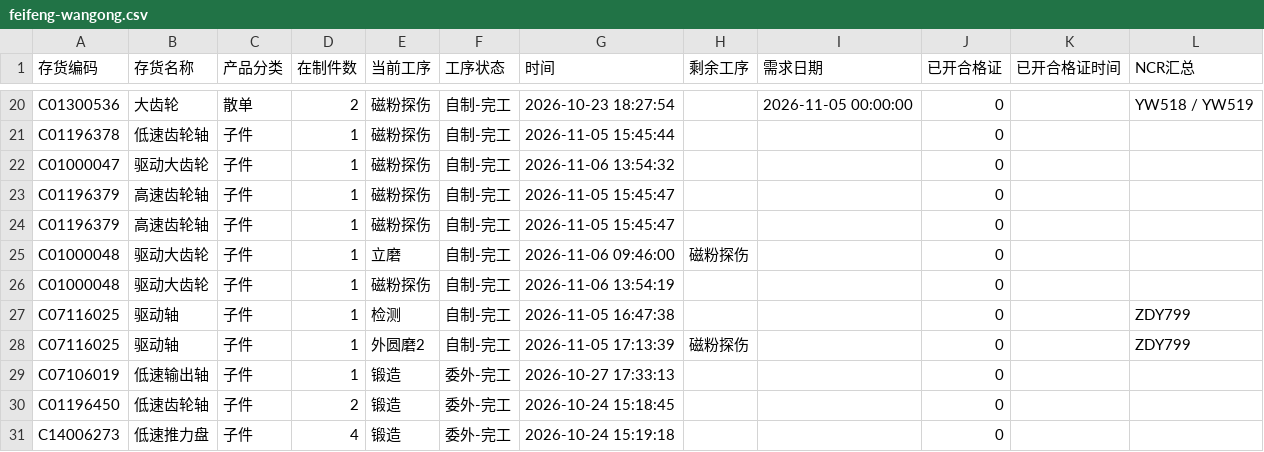
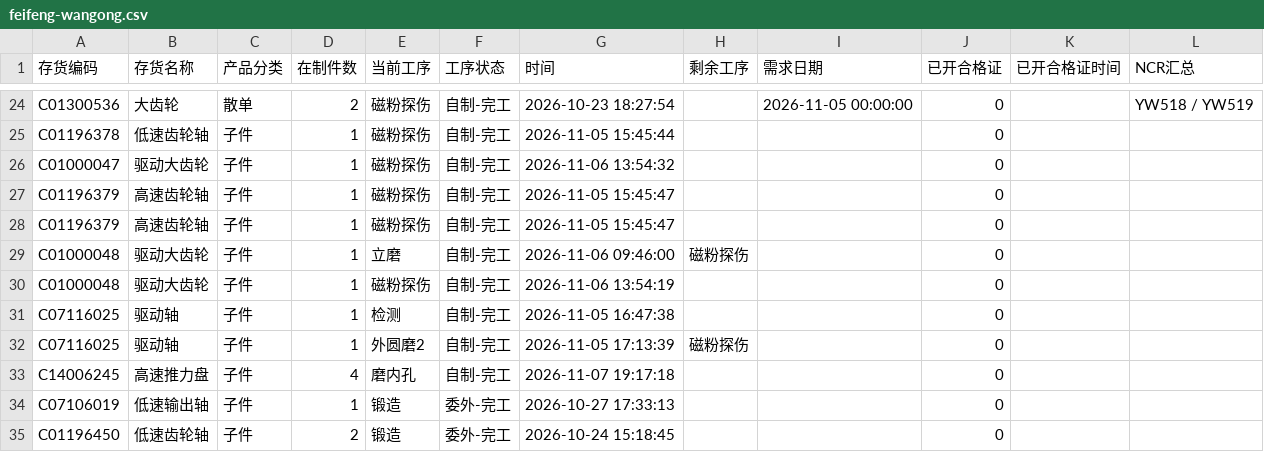
Before and after one commit to ZhanghaoWorkbuddy10/action-board, a CSV file: feifeng-wangong.csv, drawn as a sheet; only a part is shown, gaps mark what is left out; the shorter side is filled out with more unchanged rows; the diff covers the shown part only.

```diff
--- a/feifeng-wangong.csv
+++ b/feifeng-wangong.csv
@@ -26,4 +30,5 @@ C01000048,驱动大齿轮,子件,1,立磨,自制-完工,2026-11-06 09:46:00,磁
 C01000048,驱动大齿轮,子件,1,磁粉探伤,自制-完工,2026-11-06 13:54:19,,,0,,
-C07116025,驱动轴,子件,1,检测,自制-完工,2026-11-05 16:47:38,,,0,,ZDY799
-C07116025,驱动轴,子件,1,外圆磨2,自制-完工,2026-11-05 17:13:39,磁粉探伤,,0,,ZDY799
+C07116025,驱动轴,子件,1,检测,自制-完工,2026-11-05 16:47:38,,,0,,
+C07116025,驱动轴,子件,1,外圆磨2,自制-完工,2026-11-05 17:13:39,磁粉探伤,,0,,
+C14006245,高速推力盘,子件,4,磨内孔,自制-完工,2026-11-07 19:17:18,,,0,,
 C07106019,低速输出轴,子件,1,锻造,委外-完工,2026-10-27 17:33:13,,,0,,
```
Also changed, not shown: 4 added rows, 2 removed rows and 25 edited cells elsewhere in this file.
